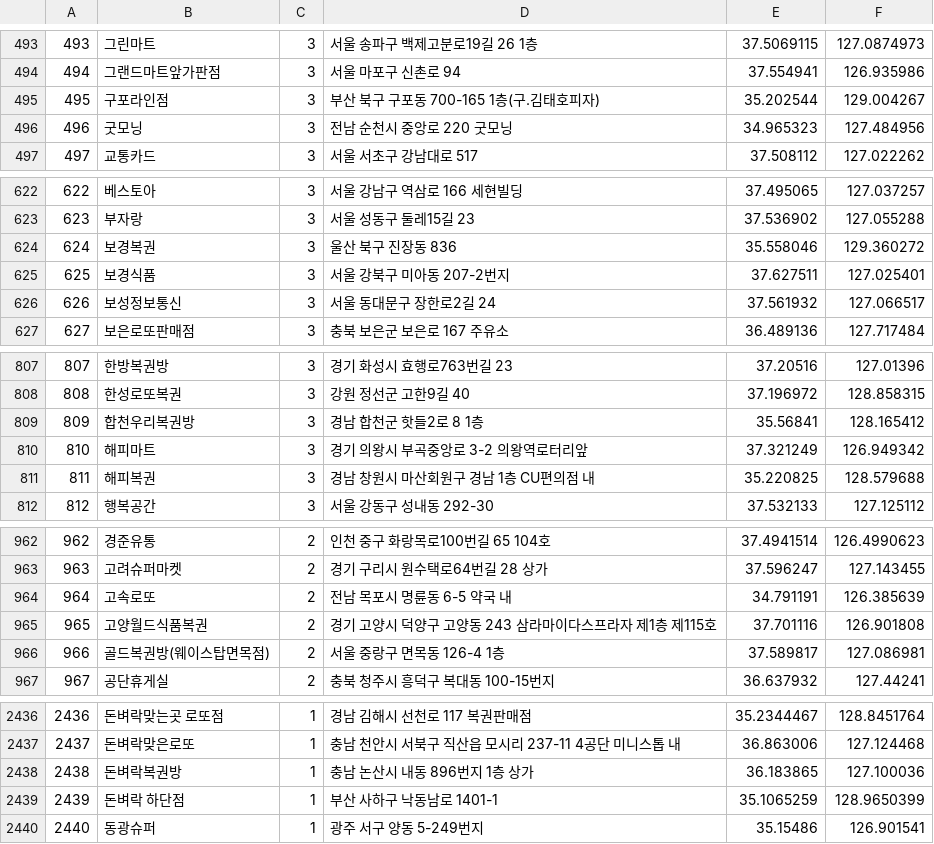
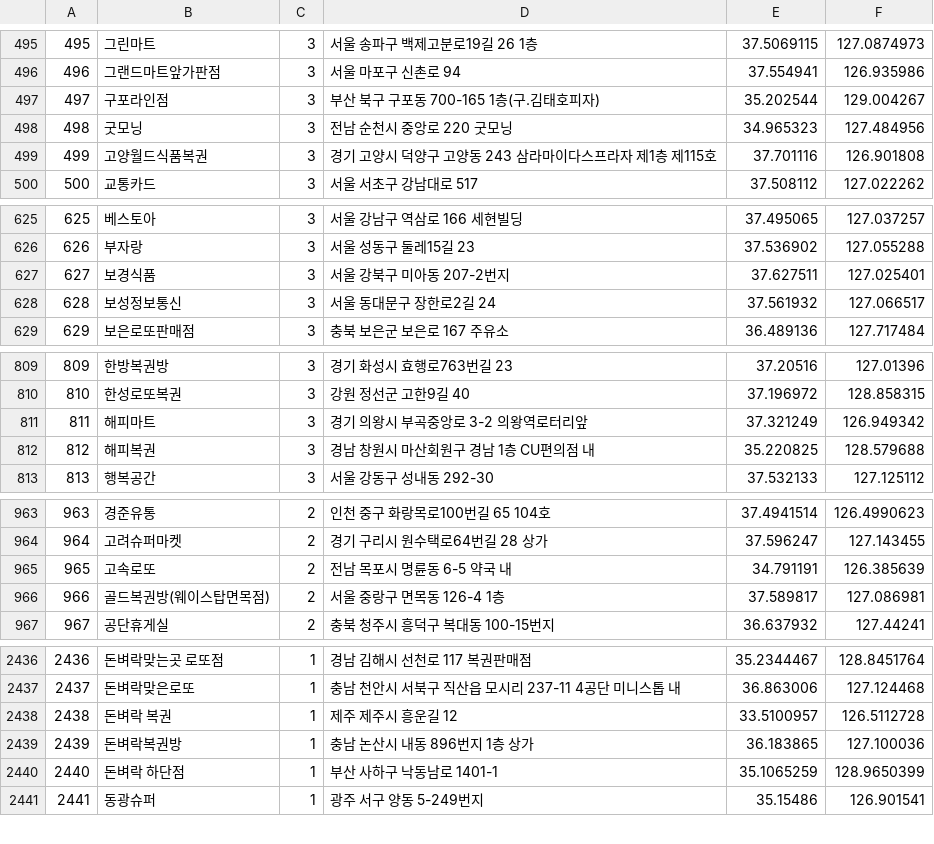
Before and after one commit to geojun01/lottodata, a CSV file: lotto_first_class_map.csv, drawn as a sheet; only a part is shown, gaps mark what is left out; removed rows and columns are numbered as before the commit, all else as after; the diff covers the shown part only; the diff names each change by its address in the sheet, - before the commit and + after, or states it on an @@ line.

```diff
--- a/lotto_first_class_map.csv
+++ b/lotto_first_class_map.csv
@@ column A renumbered from row 17 down @@
+row 499: 499 | 고양월드식품복권 | 3 | 경기 고양시 덕양구 고양동 243 삼라마이다스프라자 제1층 제115호 | 37.701116 | 126.901808
-row 624: 624 | 보경복권 | 3 | 울산 북구 진장동 836 | 35.558046 | 129.360272
-row 809: 809 | 합천우리복권방 | 3 | 경남 합천군 핫들2로 8 1층 | 35.56841 | 128.165412
-row 965: 965 | 고양월드식품복권 | 2 | 경기 고양시 덕양구 고양동 243 삼라마이다스프라자 제1층 제115호 | 37.701116 | 126.901808
+row 2438: 2438 | 돈벼락 복권 | 1 | 제주 제주시 흥운길 12 | 33.5100957 | 126.5112728
```
Also changed, not shown: 13 added rows, 3 removed rows and 1 edited cell elsewhere in this file.
